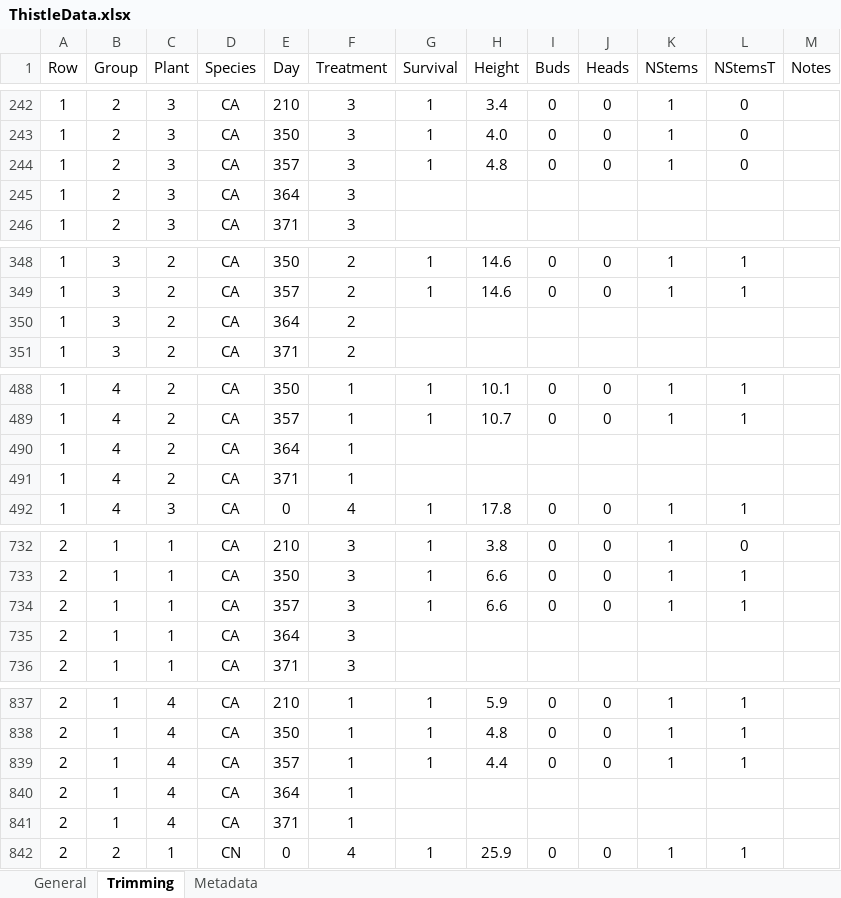
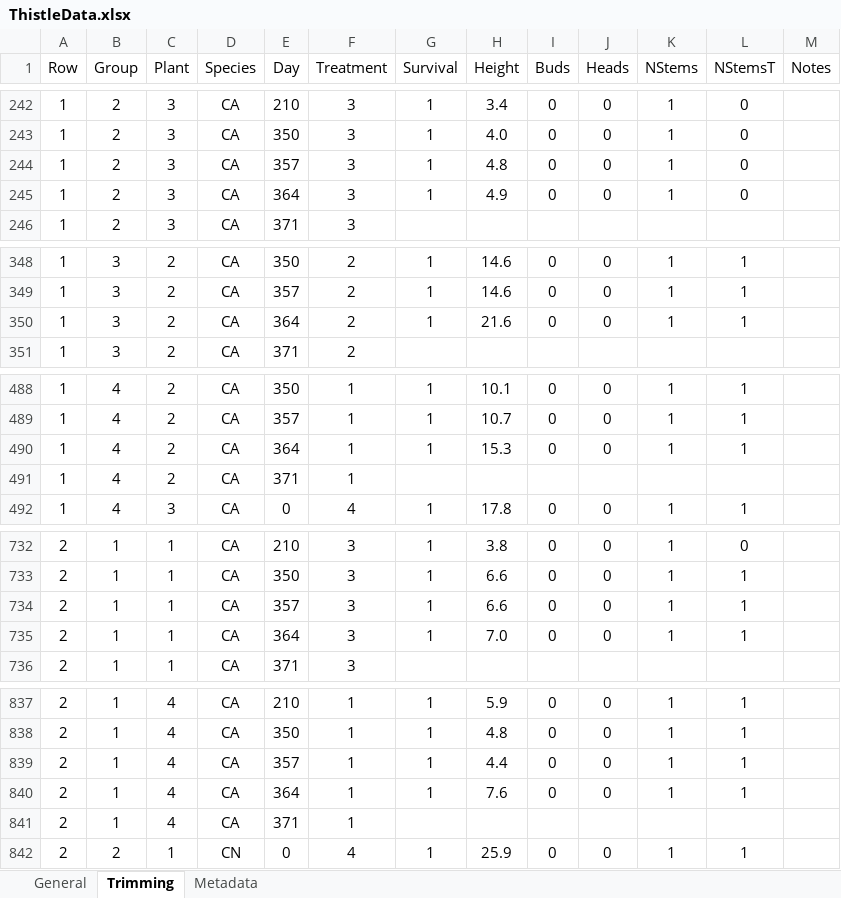
Before and after one commit to TrevorHD/DamageExperiment, an Excel workbook: ThistleData.xlsx, sheet Trimming, drawn as a sheet; only a part is shown, gaps mark what is left out; values as stored, in another font and other column widths than the file's, no borders; the diff covers the shown part only; the diff names each change by its address in the sheet, - before the commit and + after, or states it on an @@ line.

Commit message:
Data update 9
Added weekly trimming data to the data file, and fixed a few minor data entry errors.

```diff
--- a/ThistleData.xlsx (sheet Trimming)
+++ b/ThistleData.xlsx (sheet Trimming)
-G245 (Survival): (empty)
+G245 (Survival): 1
-H245 (Height): (empty)
+H245 (Height): 4.9
-I245 (Buds): (empty)
+I245 (Buds): 0
-J245 (Heads): (empty)
+J245 (Heads): 0
-K245 (NStems): (empty)
+K245 (NStems): 1
-L245 (NStemsT): (empty)
+L245 (NStemsT): 0
-G350 (Survival): (empty)
+G350 (Survival): 1
-H350 (Height): (empty)
+H350 (Height): 21.6
-I350 (Buds): (empty)
+I350 (Buds): 0
-J350 (Heads): (empty)
+J350 (Heads): 0
-K350 (NStems): (empty)
+K350 (NStems): 1
-L350 (NStemsT): (empty)
+L350 (NStemsT): 1
-G490 (Survival): (empty)
+G490 (Survival): 1
-H490 (Height): (empty)
+H490 (Height): 15.3
-I490 (Buds): (empty)
+I490 (Buds): 0
-J490 (Heads): (empty)
+J490 (Heads): 0
-K490 (NStems): (empty)
+K490 (NStems): 1
-L490 (NStemsT): (empty)
+L490 (NStemsT): 1
-G735 (Survival): (empty)
+G735 (Survival): 1
-H735 (Height): (empty)
+H735 (Height): 7.0
-I735 (Buds): (empty)
+I735 (Buds): 0
-J735 (Heads): (empty)
+J735 (Heads): 0
-K735 (NStems): (empty)
+K735 (NStems): 1
-L735 (NStemsT): (empty)
+L735 (NStemsT): 1
-G840 (Survival): (empty)
+G840 (Survival): 1
-H840 (Height): (empty)
+H840 (Height): 7.6
-I840 (Buds): (empty)
+I840 (Buds): 0
-J840 (Heads): (empty)
+J840 (Heads): 0
-K840 (NStems): (empty)
+K840 (NStems): 1
-L840 (NStemsT): (empty)
+L840 (NStemsT): 1
```
Also changed, not shown: 197 edited cells elsewhere in this sheet.
